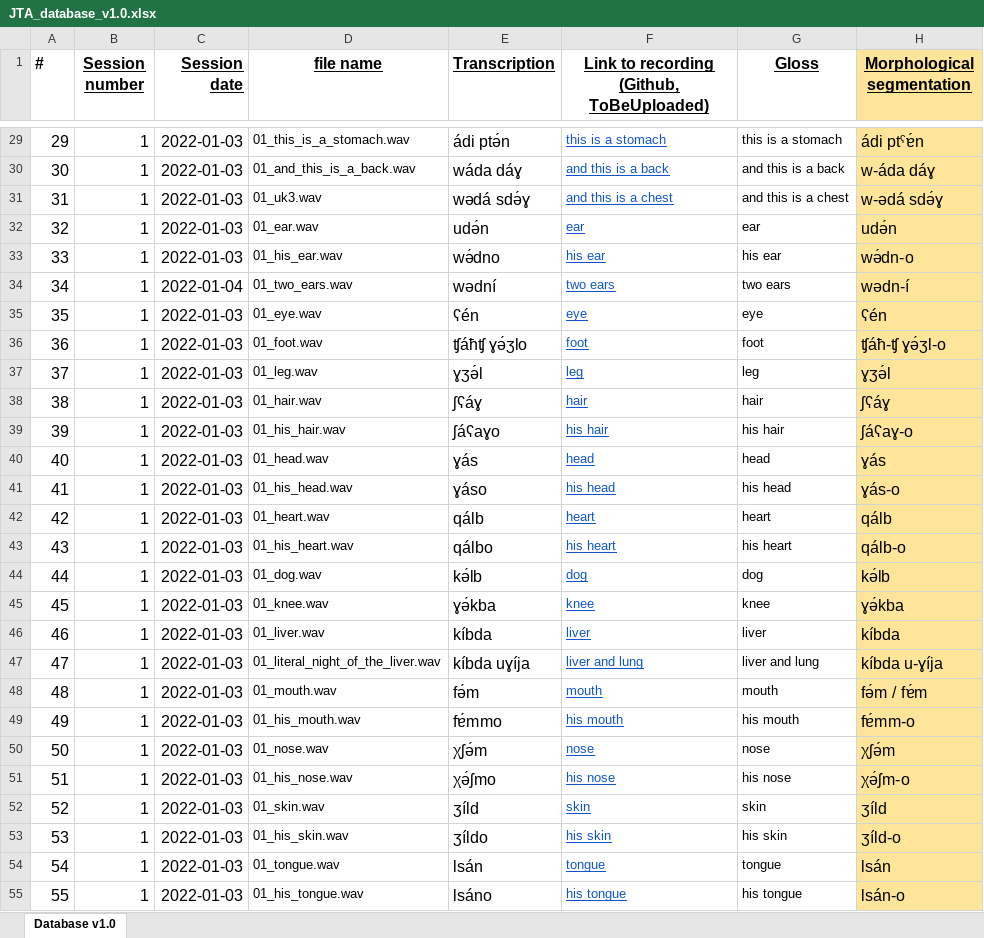
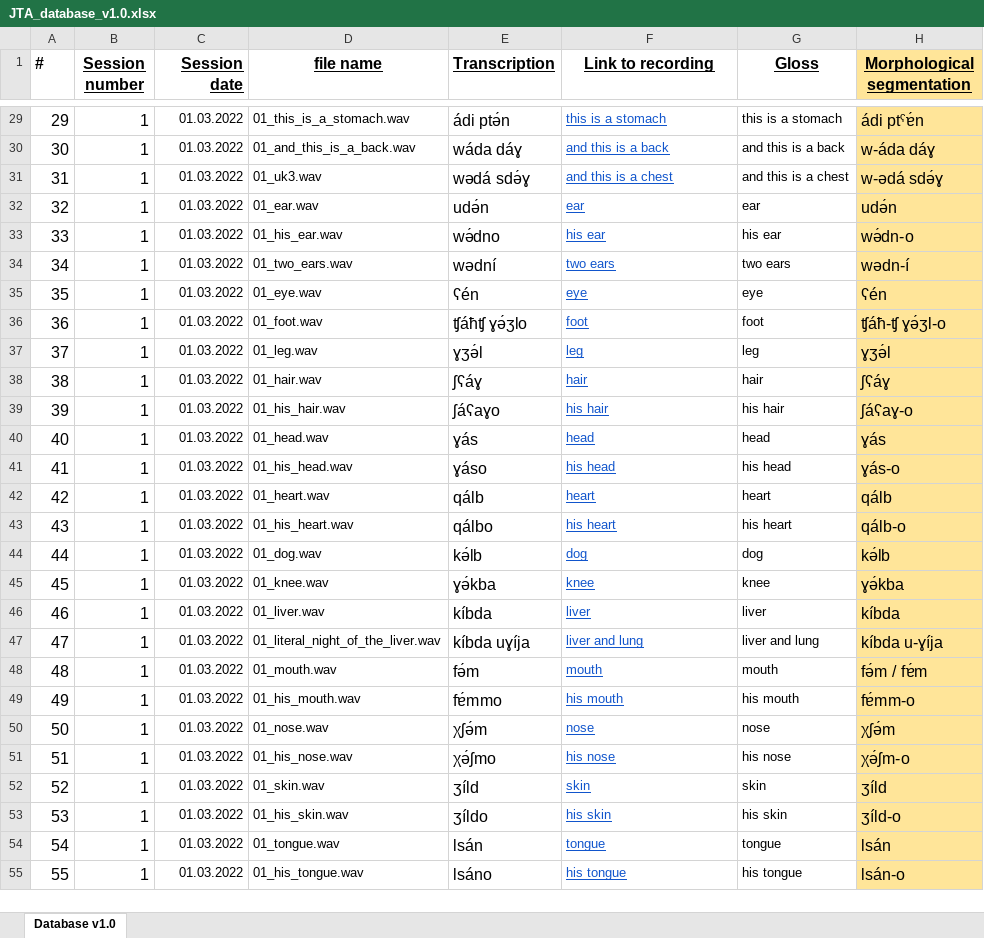
Before and after one commit to PcompLab/PcompLab.github.io, an Excel workbook: databases/JTA_database/JTA_database_v1.0.xlsx, sheet Database v1.0, drawn as a sheet; only a part is shown, gaps mark what is left out; values as stored, in another font and other column widths than the file's, no borders; conditional formats not drawn; the diff covers the shown part only; the diff names each change by its address in the sheet, - before the commit and + after, or states it on an @@ line.

Commit message:
JTA_database_v1.0.xlsx formatting

```diff
--- a/databases/JTA_database/JTA_database_v1.0.xlsx (sheet Database v1.0)
+++ b/databases/JTA_database/JTA_database_v1.0.xlsx (sheet Database v1.0)
-F1: Link to recording (Github, ToBeUploaded)
+F1: Link to recording
-C29:C33 (Session date): 2022-01-03
+C29:C33 (Session date): 01.03.2022
@@ C29:C55 text size: smaller @@
-C34 (Session date): 2022-01-04
+C34 (Session date): 01.03.2022
-C35:C55 (Session date): 2022-01-03
+C35:C55 (Session date): 01.03.2022
```
Also changed, not shown: 1396 edited cells and cell formats elsewhere in this sheet.
